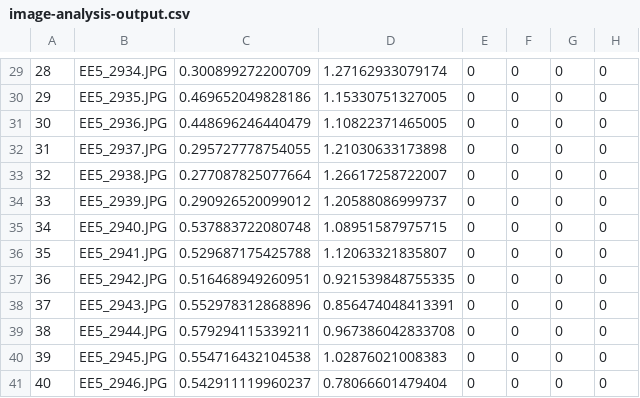
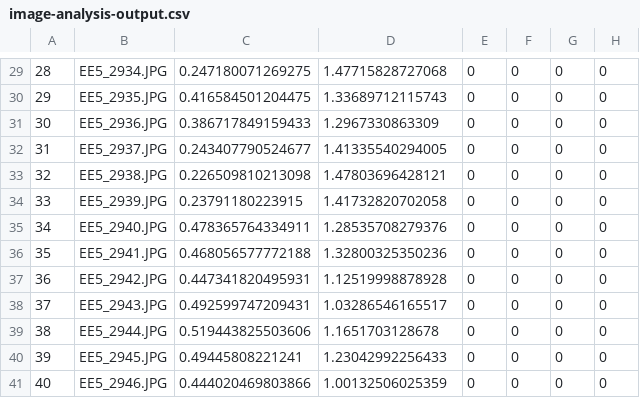
Before and after one commit to attapun-an/EESField-Group5, a CSV file: output/image-analysis-output.csv, drawn as a sheet; only a part is shown, gaps mark what is left out; removed rows and columns are numbered as before the commit, all else as after; the diff covers the shown part only; the diff names each change by its address in the sheet, - before the commit and + after, or states it on an @@ line.

```diff
--- a/output/image-analysis-output.csv
+++ b/output/image-analysis-output.csv
+column C, rows 29-41: 0.247180071269275 | 0.416584501204475 | 0.386717849159433 | 0.243407790524677 | 0.226509810213098 | 0.23791180223915 | 0.478365764334911 | 0.468056577772188 | 0.447341820495931 | 0.492599747209431 | 0.519443825503606 | 0.49445808221241 | 0.444020469803866
-column D, rows 29-41: 1.27162933079174 | 1.15330751327005 | 1.10822371465005 | 1.21030633173898 | 1.26617258722007 | 1.20588086999737 | 1.08951587975715 | 1.12063321835807 | 0.921539848755335 | 0.856474048413391 | 0.967386042833708 | 1.02876021008383 | 0.78066601479404
-D29: 0.300899272200709
+D29: 1.47715828727068
-D30: 0.469652049828186
+D30: 1.33689712115743
-D31: 0.448696246440479
+D31: 1.2967330863309
-D32: 0.295727778754055
+D32: 1.41335540294005
-D33: 0.277087825077664
+D33: 1.47803696428121
-D34: 0.290926520099012
+D34: 1.41732820702058
-D35: 0.537883722080748
+D35: 1.28535708279376
-D36: 0.529687175425788
+D36: 1.32800325350236
-D37: 0.516468949260951
+D37: 1.12519998878928
-D38: 0.552978312868896
+D38: 1.03286546165517
-D39: 0.579294115339211
+D39: 1.1651703128678
-D40: 0.554716432104538
+D40: 1.23042992256433
-D41: 0.542911119960237
+D41: 1.00132506025359
```
Also changed, not shown: 1 added row, 1 removed row and 27 edited cells elsewhere in this file, 4 other files.
